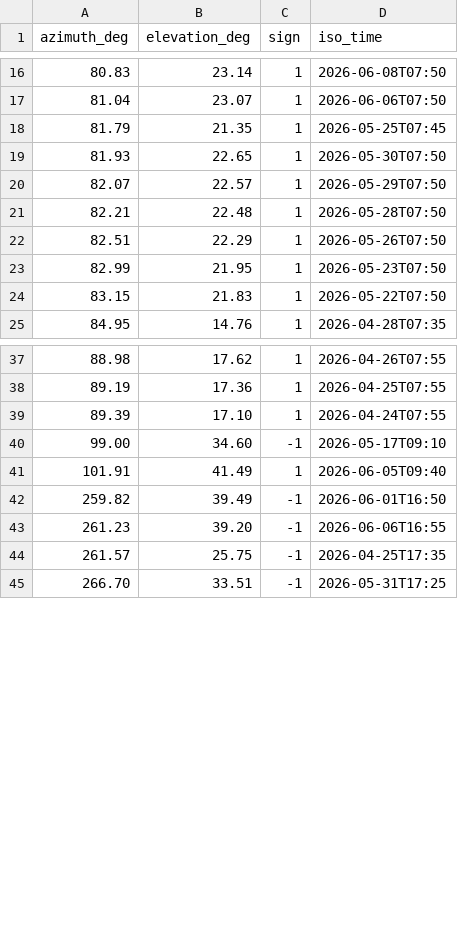
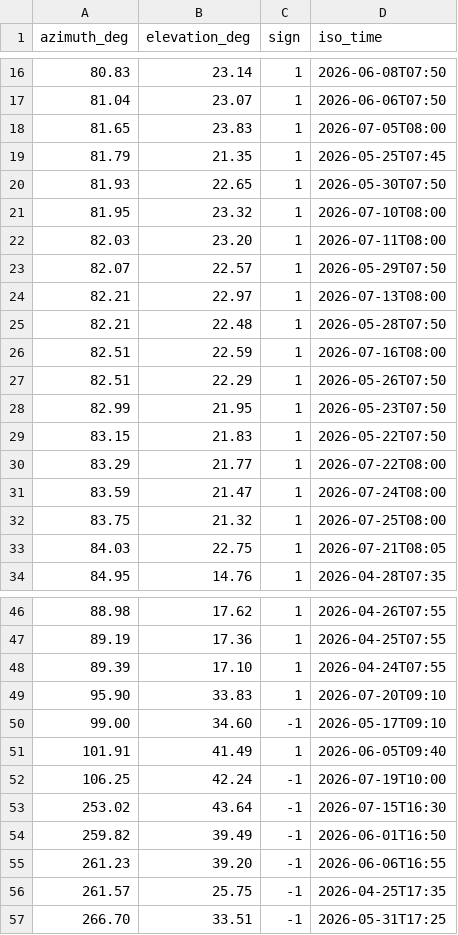
Before and after one commit to aoarta/home-assistant, a CSV file: horizon/horizon_points_roof.csv, drawn as a sheet; only a part is shown, gaps mark what is left out; the diff covers the shown part only.

```diff
--- a/horizon/horizon_points_roof.csv
+++ b/horizon/horizon_points_roof.csv
@@ -17,6 +17,11 @@ azimuth_deg,elevation_deg,sign,iso_time
 81.04,23.07,1,2026-06-06T07:50
+81.65,23.83,1,2026-07-05T08:00
 81.79,21.35,1,2026-05-25T07:45
 81.93,22.65,1,2026-05-30T07:50
+81.95,23.32,1,2026-07-10T08:00
+82.03,23.20,1,2026-07-11T08:00
 82.07,22.57,1,2026-05-29T07:50
+82.21,22.97,1,2026-07-13T08:00
 82.21,22.48,1,2026-05-28T07:50
+82.51,22.59,1,2026-07-16T08:00
 82.51,22.29,1,2026-05-26T07:50
@@ -24,2 +29,6 @@ azimuth_deg,elevation_deg,sign,iso_time
 83.15,21.83,1,2026-05-22T07:50
+83.29,21.77,1,2026-07-22T08:00
+83.59,21.47,1,2026-07-24T08:00
+83.75,21.32,1,2026-07-25T08:00
+84.03,22.75,1,2026-07-21T08:05
 84.95,14.76,1,2026-04-28T07:35
@@ -39,4 +48,7 @@ azimuth_deg,elevation_deg,sign,iso_time
 89.39,17.10,1,2026-04-24T07:55
+95.90,33.83,1,2026-07-20T09:10
 99.00,34.60,-1,2026-05-17T09:10
 101.91,41.49,1,2026-06-05T09:40
+106.25,42.24,-1,2026-07-19T10:00
+253.02,43.64,-1,2026-07-15T16:30
 259.82,39.49,-1,2026-06-01T16:50
```
Also changed, not shown: 1 added row elsewhere in this file, horizon/horizon_points_balcony.csv, horizon/horizon_profile_balcony.csv, 9 other files.
